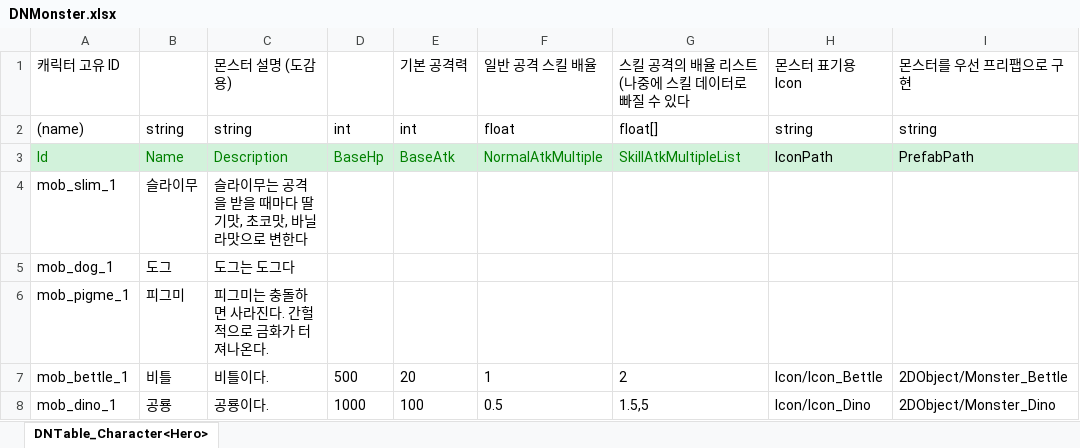
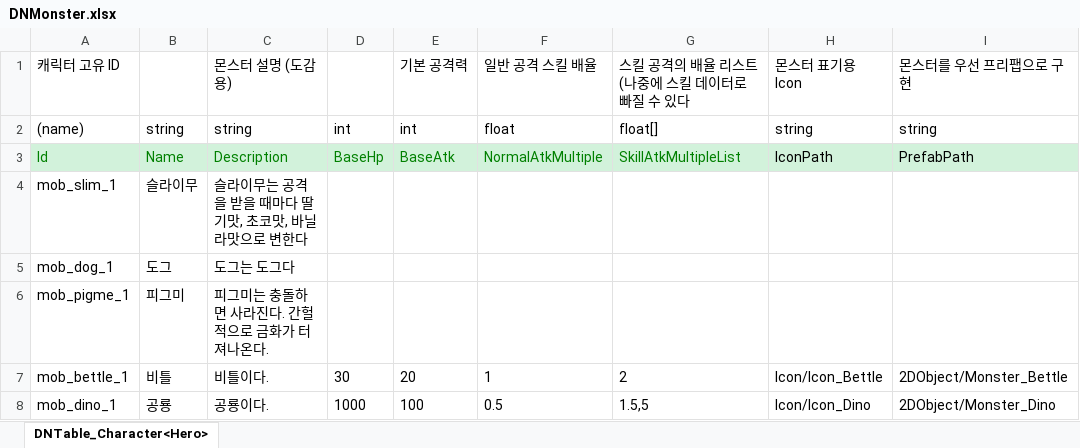
Before and after one commit to wondoil1234/My2DMainProject, an Excel workbook: JsonConverter/ExcelFiles/DNMonster.xlsx, sheet DNTable_Character<Hero>, drawn as a sheet; values as stored, in another font and other column widths than the file's, no borders; the diff names each change by its address in the sheet, - before the commit and + after, or states it on an @@ line.

```diff
--- a/JsonConverter/ExcelFiles/DNMonster.xlsx (sheet DNTable_Character<Hero>)
+++ b/JsonConverter/ExcelFiles/DNMonster.xlsx (sheet DNTable_Character<Hero>)
-D7: 500
+D7: 30
```
Also changed, not shown: 16 other files.
